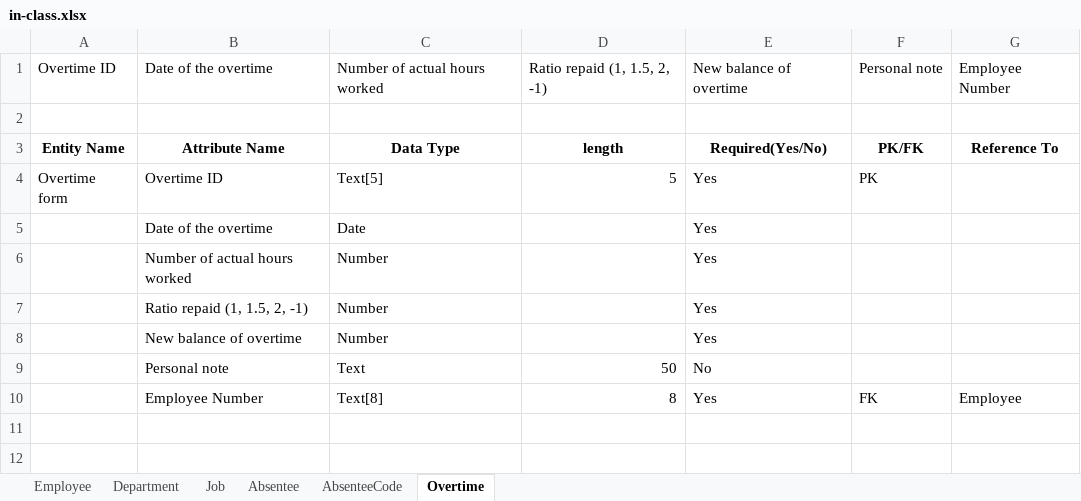
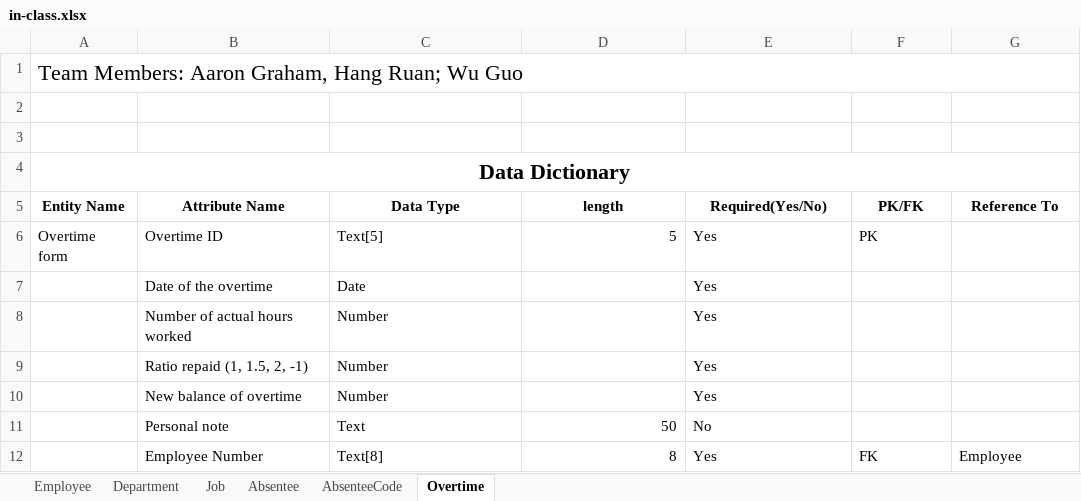
Before and after one commit to ritaguowu/DB, an Excel workbook: in-class.xlsx, sheet Overtime, drawn as a sheet; values as stored, in another font and other column widths than the file's, no borders; removed rows and columns are numbered as before the commit, all else as after; the diff names each change by its address in the sheet, - before the commit and + after, or states it on an @@ line.

```diff
--- a/in-class.xlsx (sheet Overtime)
+++ b/in-class.xlsx (sheet Overtime)
-row 1: Overtime ID | Date of the overtime | Number of actual hours worked | Ratio repaid (1, 1.5, 2, -1) | New balance of overtime | Personal note | Employee Number
+row 1: Team Members: Aaron Graham, Hang Ruan; Wu Guo
+row 3: (empty)
+row 4: Data Dictionary
```
Also changed, not shown: sheet Employee, sheet Absentee, sheet Department, sheet Job, sheet AbsenteeCode, 3 other files.
